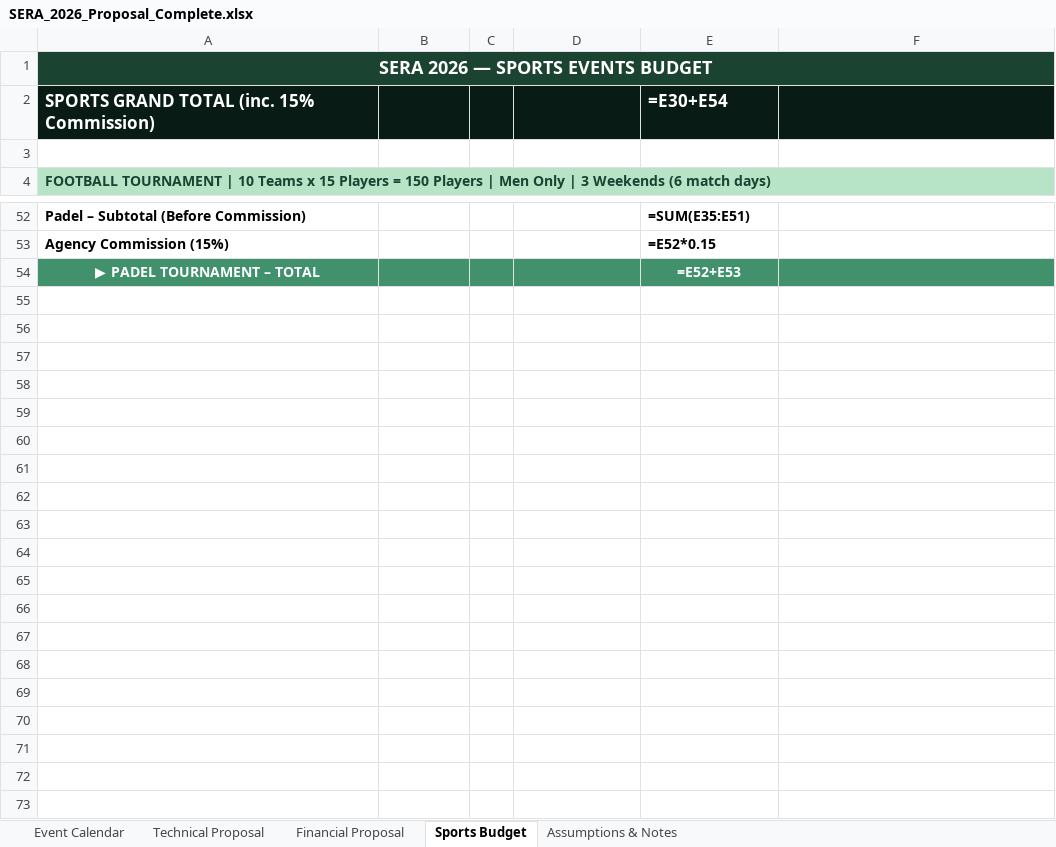
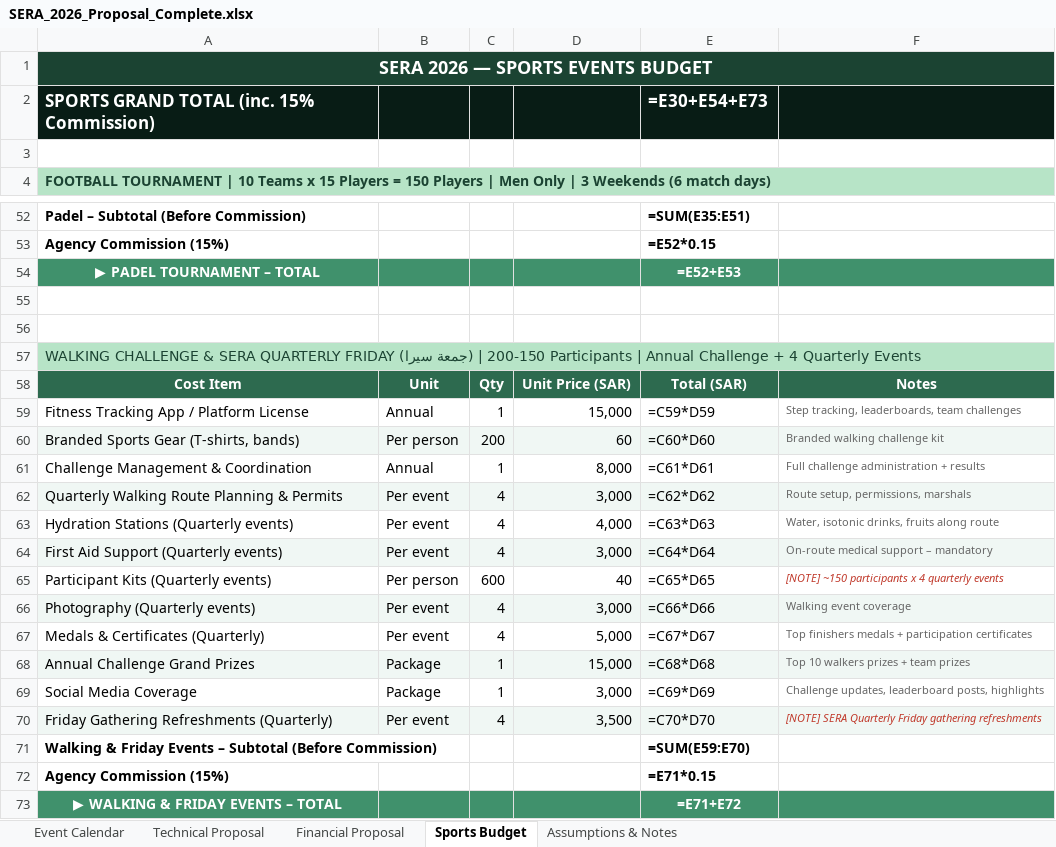
Before and after one commit to usmanfiaz06/dns, an Excel workbook: SERA_2026_Proposal_Complete.xlsx, sheet Sports Budget, drawn as a sheet; only a part is shown, gaps mark what is left out; values as stored, in another font and other column widths than the file's, no borders; formulas without a stored value are shown as written; the diff names each change by its address in the sheet, - before the commit and + after, or states it on an @@ line.

```diff
--- a/SERA_2026_Proposal_Complete.xlsx (sheet Sports Budget)
+++ b/SERA_2026_Proposal_Complete.xlsx (sheet Sports Budget)
-E2: =E30+E54
+E2: =E30+E54+E73
+row 55: (empty)
+row 56: (empty)
+row 57: WALKING CHALLENGE & SERA QUARTERLY FRIDAY (جمعة سيرا) | 150-200 Participants | Annual Challenge + 4 Quarterly Events
+row 58: Cost Item | Unit | Qty | Unit Price (SAR) | Total (SAR) | Notes
+row 59: Fitness Tracking App / Platform License | Annual | 1 | 15,000 | =C59*D59 | Step tracking, leaderboards, team challenges
+row 60: Branded Sports Gear (T-shirts, bands) | Per person | 200 | 60 | =C60*D60 | Branded walking challenge kit
+row 61: Challenge Management & Coordination | Annual | 1 | 8,000 | =C61*D61 | Full challenge administration + results
+row 62: Quarterly Walking Route Planning & Permits | Per event | 4 | 3,000 | =C62*D62 | Route setup, permissions, marshals
+row 63: Hydration Stations (Quarterly events) | Per event | 4 | 4,000 | =C63*D63 | Water, isotonic drinks, fruits along route
+row 64: First Aid Support (Quarterly events) | Per event | 4 | 3,000 | =C64*D64 | On-route medical support – mandatory
+row 65: Participant Kits (Quarterly events) | Per person | 600 | 40 | =C65*D65 | [NOTE] ~150 participants x 4 quarterly events
+row 66: Photography (Quarterly events) | Per event | 4 | 3,000 | =C66*D66 | Walking event coverage
+row 67: Medals & Certificates (Quarterly) | Per event | 4 | 5,000 | =C67*D67 | Top finishers medals + participation certificates
+row 68: Annual Challenge Grand Prizes | Package | 1 | 15,000 | =C68*D68 | Top 10 walkers prizes + team prizes
+row 69: Social Media Coverage | Package | 1 | 3,000 | =C69*D69 | Challenge updates, leaderboard posts, highlights
+row 70: Friday Gathering Refreshments (Quarterly) | Per event | 4 | 3,500 | =C70*D70 | [NOTE] SERA Quarterly Friday gathering refreshments
+row 71: Walking & Friday Events – Subtotal (Before Commission) |  |  |  | =SUM(E59:E70)
+row 72: Agency Commission (15%) |  |  |  | =E71*0.15
+row 73: ▶ WALKING & FRIDAY EVENTS – TOTAL |  |  |  | =E71+E72
```
Also changed, not shown: sheet Financial Proposal, sheet Event Calendar, sheet Technical Proposal, 1 other file.
